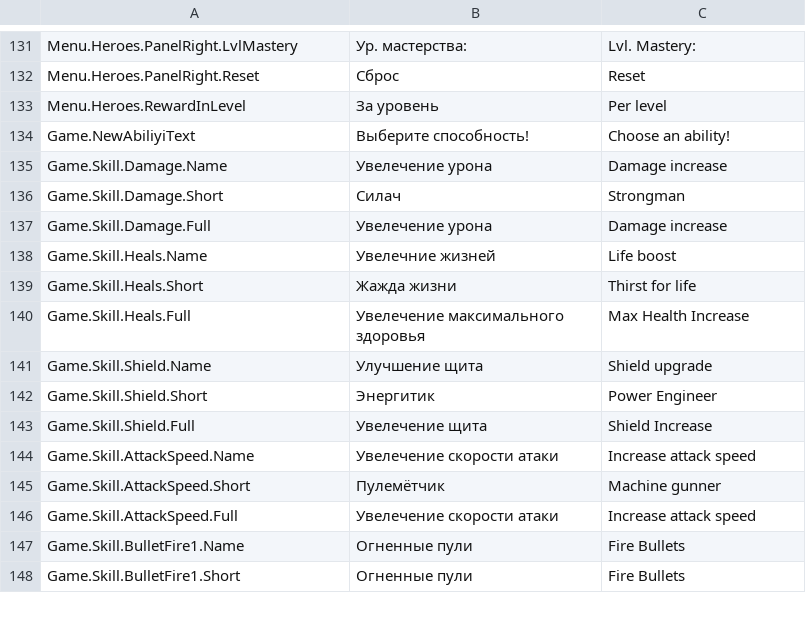
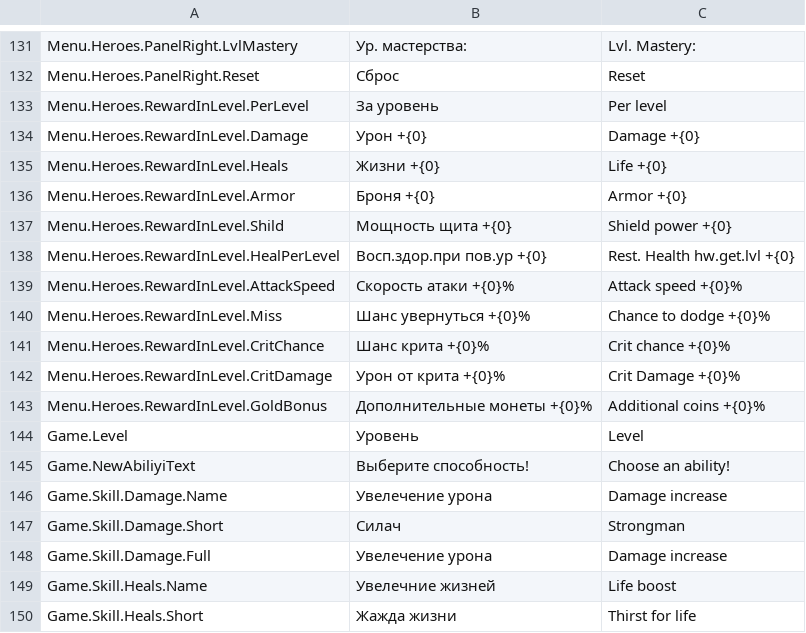
Before and after one commit to MorAlYur/WaveAttack2D, a CSV file: Assets/Resources/Localization/Localization.csv, drawn as a sheet; only a part is shown, gaps mark what is left out; the shorter side is filled out with more unchanged rows.

```diff
--- a/Assets/Resources/Localization/Localization.csv
+++ b/Assets/Resources/Localization/Localization.csv
@@ -226,3 +226,14 @@ Menu.Heroes.PanelRight.LvlMastery,Ур. мастерства:,Lvl. Mastery:
 Menu.Heroes.PanelRight.Reset,Сброс,Reset
-Menu.Heroes.RewardInLevel,За уровень,Per level
+Menu.Heroes.RewardInLevel.PerLevel,За уровень,Per level
+Menu.Heroes.RewardInLevel.Damage,Урон +{0},Damage +{0}
+Menu.Heroes.RewardInLevel.Heals,Жизни +{0},Life +{0}
+Menu.Heroes.RewardInLevel.Armor,Броня +{0},Armor +{0}
+Menu.Heroes.RewardInLevel.Shild,Мощность щита +{0},Shield power +{0}
+Menu.Heroes.RewardInLevel.HealPerLevel,Восп.здор.при пов.ур +{0},Rest. Health hw.get.lvl +{0}
+Menu.Heroes.RewardInLevel.AttackSpeed,Скорость атаки +{0}%,Attack speed +{0}%
+Menu.Heroes.RewardInLevel.Miss,Шанс увернуться +{0}%,Chance to dodge +{0}%
+Menu.Heroes.RewardInLevel.CritChance,Шанс крита +{0}%,Crit chance +{0}%
+Menu.Heroes.RewardInLevel.CritDamage,Урон от крита +{0}%,Crit Damage +{0}%
+Menu.Heroes.RewardInLevel.GoldBonus,Дополнительные монеты +{0}%,Additional coins +{0}%
+Game.Level,Уровень,Level
 Game.NewAbiliyiText,Выберите способность!,Choose an ability!
```
Also changed, not shown: 22 other files.
